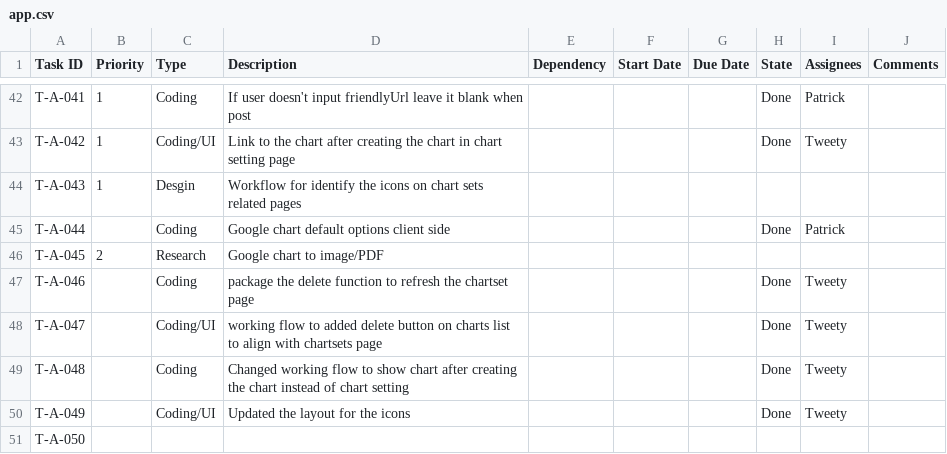
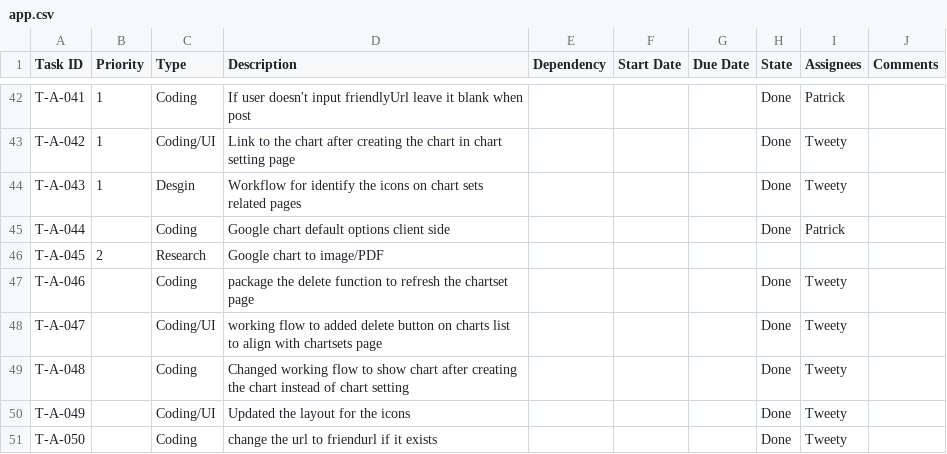
Before and after one commit to CVBDL/EagleEye-Docs, a CSV file: tasks/app.csv, drawn as a sheet; only a part is shown, gaps mark what is left out.

Commit message:
Update app.csv

```diff
--- a/tasks/app.csv
+++ b/tasks/app.csv
@@ -43,3 +43,3 @@ T-A-041,1,Coding,If user doesn't input friendlyUrl leave it blank when post,,,,D
 T-A-042,1,Coding/UI,Link to the chart after creating the chart in chart setting page,,,,Done,Tweety,
-T-A-043,1,Desgin,Workflow for identify the icons on chart sets related pages,,,,,,
+T-A-043,1,Desgin,Workflow for identify the icons on chart sets related pages,,,,Done,Tweety,
 T-A-044,,Coding,Google chart default options client side,,,,Done,Patrick,
@@ -50,2 +50,2 @@ T-A-048,,Coding,Changed working flow to show chart after creating the chart inst
 T-A-049,,Coding/UI,Updated the layout for the icons,,,,Done,Tweety,
-T-A-050,,,,,,,,,
+T-A-050,,Coding,change the url to friendurl if it exists,,,,Done,Tweety,
```
